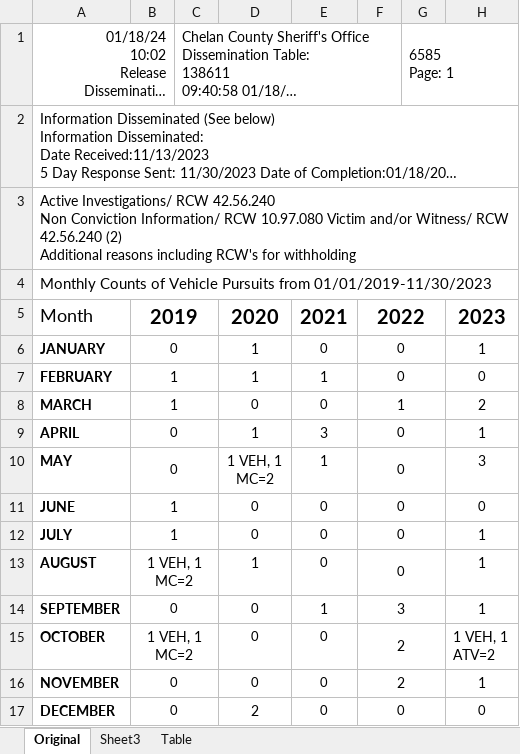
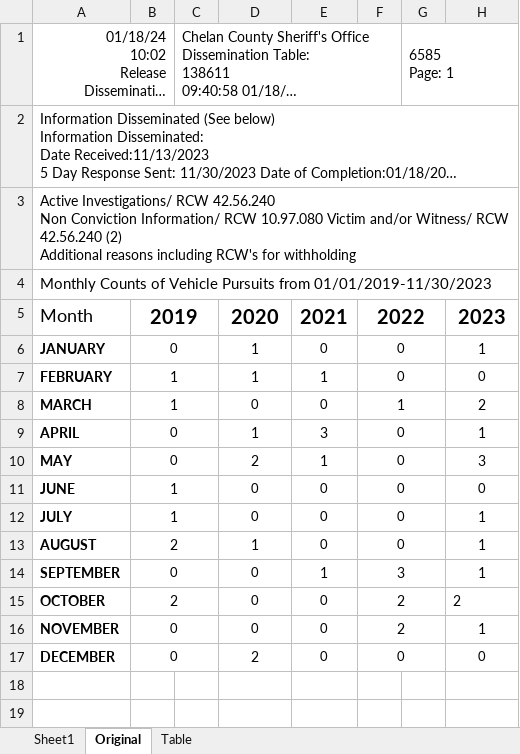
Before and after one commit to moxboxwa/wa-pursuit-pdr-data, an Excel workbook: County-SO-Data/Chelan/Chelan.xlsx, sheet Original, drawn as a sheet; long unchanged cells end in …; values as stored, in another font and other column widths than the file's, no borders; charts and pictures not drawn; ↵ is a line break in a cell; the diff names each change by its address in the sheet, - before the commit and + after, or states it on an @@ line.

```diff
--- a/County-SO-Data/Chelan/Chelan.xlsx (sheet Original)
+++ b/County-SO-Data/Chelan/Chelan.xlsx (sheet Original)
-sheet tab: Sheet3
+sheet tab: Sheet1
-D10: 1 VEH, 1 ↵ MC=2
+D10: 2
-B13: 1 VEH, 1 ↵ MC=2
+B13: 2
-B15: 1 VEH, 1 ↵ MC=2
+B15: 2
-H15: 1 VEH, 1 ↵ ATV=2
+H15: 2
```
Also changed, not shown: sheet Table, County-SO-Data/Ferry/Ferry.xlsx, County-SO-Data/Klickitat/Klickitat.xlsx, 6 other files.
